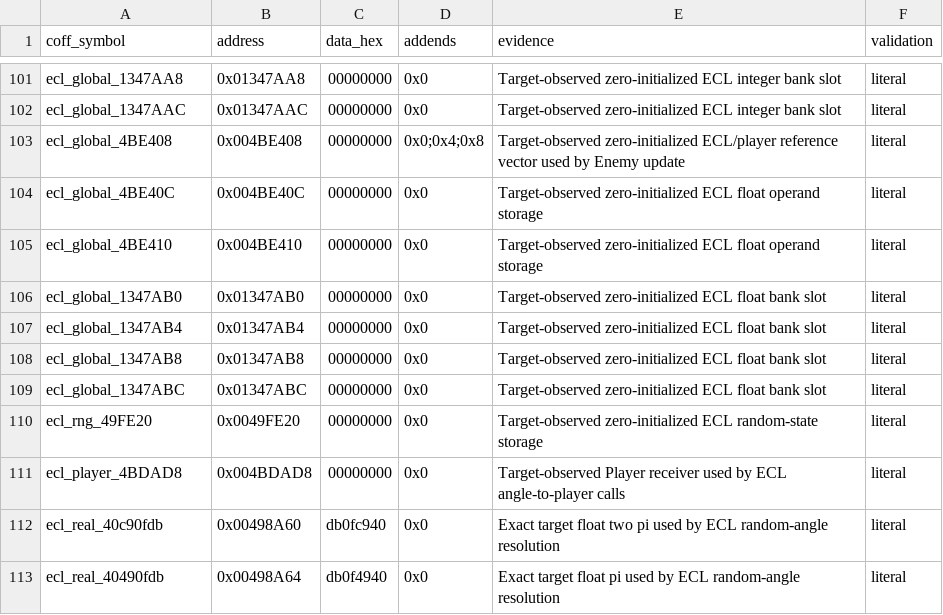
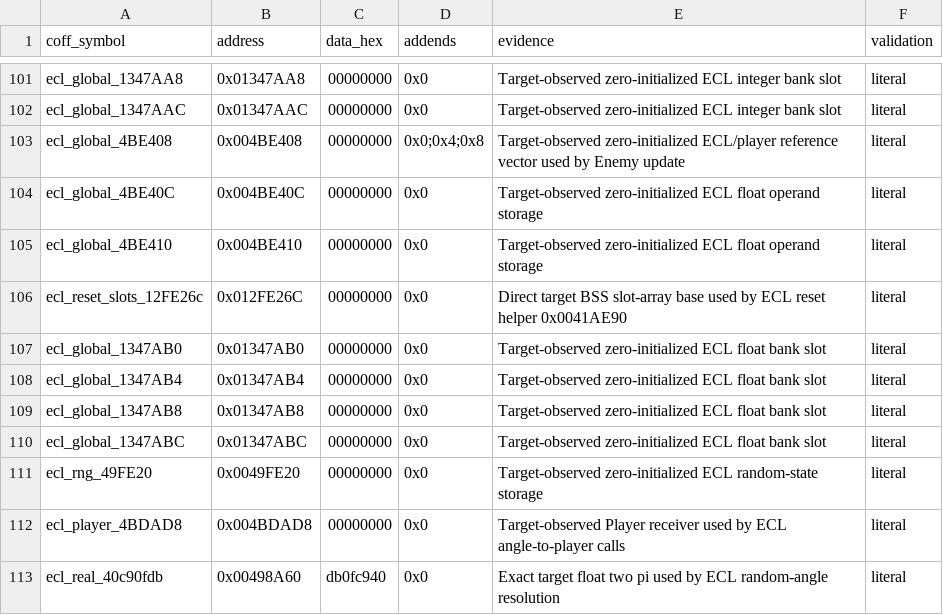
Before and after one commit to N0zoM1z0/th07, a CSV file: config/reccmp-relocations.csv, drawn as a sheet; only a part is shown, gaps mark what is left out; the shorter side is filled out with more unchanged rows.

```diff
--- a/config/reccmp-relocations.csv
+++ b/config/reccmp-relocations.csv
@@ -105,2 +105,3 @@ ecl_global_4BE40C,0x004BE40C,00000000,0x0,Target-observed zero-initialized ECL f
 ecl_global_4BE410,0x004BE410,00000000,0x0,Target-observed zero-initialized ECL float operand storage,literal
+ecl_reset_slots_12FE26c,0x012FE26C,00000000,0x0,Direct target BSS slot-array base used by ECL reset helper 0x0041AE90,literal
 ecl_global_1347AB0,0x01347AB0,00000000,0x0,Target-observed zero-initialized ECL float bank slot,literal
```
Also changed, not shown: config/functions.csv, 4 other files.
